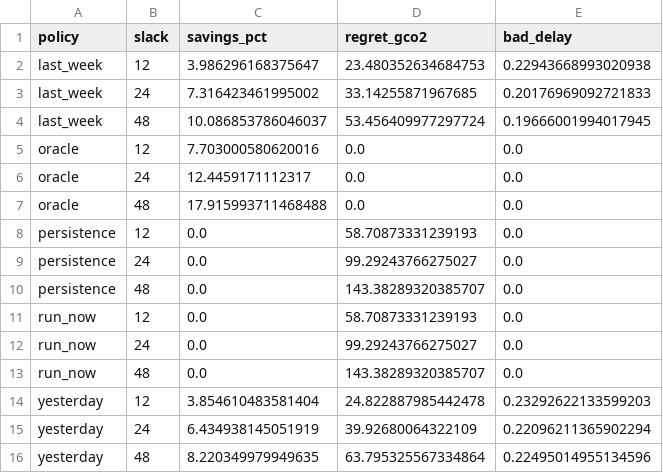
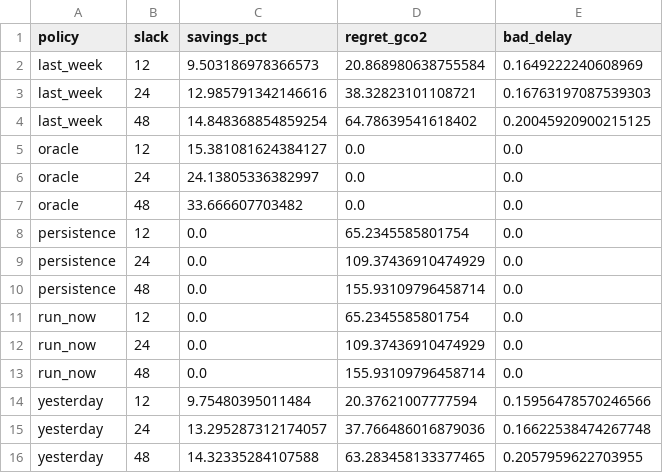
Before and after one commit to sinutheta/GridWise, a CSV file: results/tables/by_slack.csv, drawn as a sheet.

```diff
--- a/results/tables/by_slack.csv
+++ b/results/tables/by_slack.csv
@@ -1,16 +1,16 @@
 policy,slack,savings_pct,regret_gco2,bad_delay
-last_week,12,3.986296168375647,23.480352634684753,0.22943668993020938
-last_week,24,7.316423461995002,33.14255871967685,0.20176969092721833
-last_week,48,10.086853786046037,53.456409977297724,0.19666001994017945
-oracle,12,7.703000580620016,0.0,0.0
-oracle,24,12.4459171112317,0.0,0.0
-oracle,48,17.915993711468488,0.0,0.0
-persistence,12,0.0,58.70873331239193,0.0
-persistence,24,0.0,99.29243766275027,0.0
-persistence,48,0.0,143.38289320385707,0.0
-run_now,12,0.0,58.70873331239193,0.0
-run_now,24,0.0,99.29243766275027,0.0
-run_now,48,0.0,143.38289320385707,0.0
-yesterday,12,3.854610483581404,24.822887985442478,0.23292622133599203
-yesterday,24,6.434938145051919,39.92680064322109,0.22096211365902294
-yesterday,48,8.220349979949635,63.795325567334864,0.22495014955134596
+last_week,12,9.503186978366573,20.868980638755584,0.1649222240608969
+last_week,24,12.985791342146616,38.32823101108721,0.16763197087539303
+last_week,48,14.848368854859254,64.78639541618402,0.20045920900215125
+oracle,12,15.381081624384127,0.0,0.0
+oracle,24,24.13805336382997,0.0,0.0
+oracle,48,33.666607703482,0.0,0.0
+persistence,12,0.0,65.2345585801754,0.0
+persistence,24,0.0,109.37436910474929,0.0
+persistence,48,0.0,155.93109796458714,0.0
+run_now,12,0.0,65.2345585801754,0.0
+run_now,24,0.0,109.37436910474929,0.0
+run_now,48,0.0,155.93109796458714,0.0
+yesterday,12,9.75480395011484,20.37621007777594,0.15956478570246566
+yesterday,24,13.295287312174057,37.766486016879036,0.16622538474267748
+yesterday,48,14.32335284107588,63.283458133377465,0.2057959622703955
```
Also changed, not shown: results/tables/by_duration.csv, results/tables/main.csv, 9 other files.
